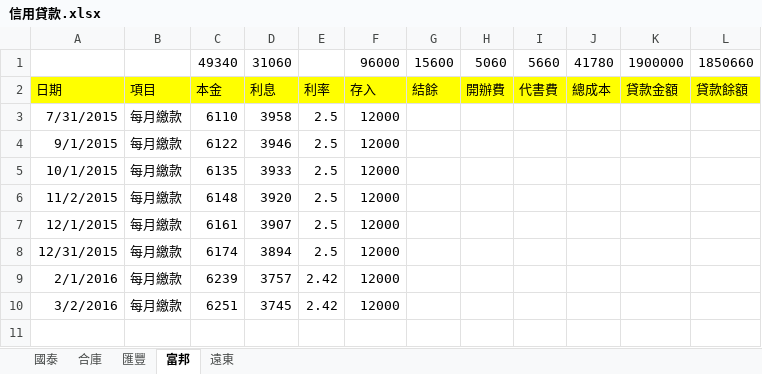
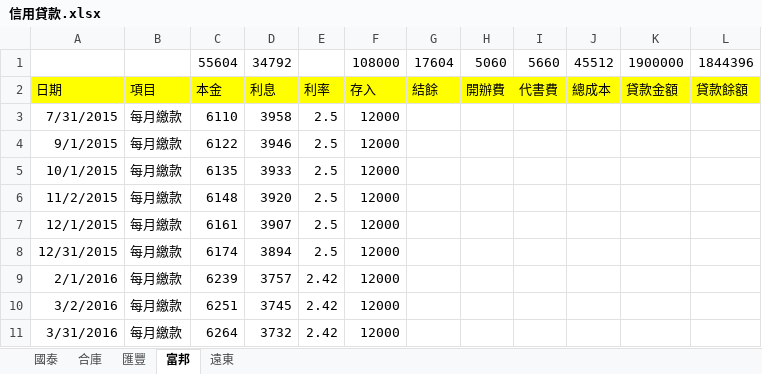
Before and after one commit to dada2cindy/tradeuse-dada2cindy, an Excel workbook: 交易紀錄/信用貸款.xlsx, sheet 富邦, drawn as a sheet; values as stored, in another font and other column widths than the file's, no borders; removed rows and columns are numbered as before the commit, all else as after; the diff names each change by its address in the sheet, - before the commit and + after, or states it on an @@ line.

```diff
--- a/交易紀錄/信用貸款.xlsx (sheet 富邦)
+++ b/交易紀錄/信用貸款.xlsx (sheet 富邦)
-row 1:  |  | 49340 | 31060 |  | 96000 | 15600 | 5060 | 5660 | 41780 | 1900000 | 1850660
+row 1:  |  | 55604 | 34792 |  | 108000 | 17604 | 5060 | 5660 | 45512 | 1900000 | 1844396
+row 11: 3/31/2016 | 每月繳款 | 6264 | 3732 | 2.42 | 12000
```
Also changed, not shown: sheet 匯豐, 交易紀錄/交易紀錄-股票權證和公司帳本.xlsx.
